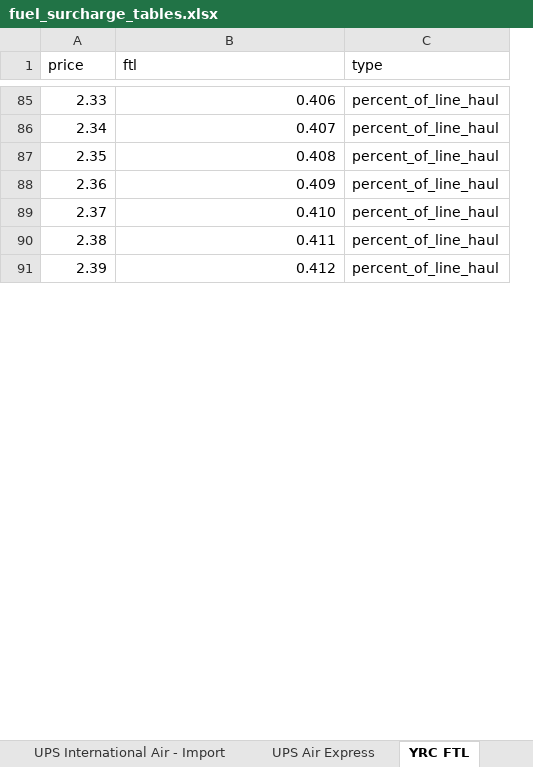
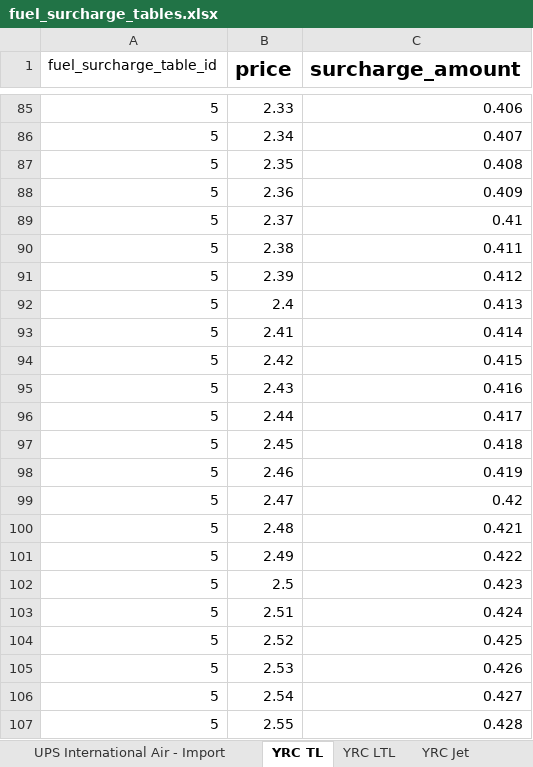
Before and after one commit to calherries/fuelsurcharges.com, an Excel workbook: downloads/fuel_surcharge_tables.xlsx, sheet YRC TL, drawn as a sheet; only a part is shown, gaps mark what is left out; values as stored, in another font and other column widths than the file's, no borders; removed rows and columns are numbered as before the commit, all else as after; the diff covers the shown part only; the diff names each change by its address in the sheet, - before the commit and + after, or states it on an @@ line.

Commit message:
Add Jet fuel surcharges

```diff
--- a/downloads/fuel_surcharge_tables.xlsx (sheet YRC TL)
+++ b/downloads/fuel_surcharge_tables.xlsx (sheet YRC TL)
-sheet tab: YRC FTL
+sheet tab: YRC TL
-sheet tab: UPS Air Express
+sheet tab: YRC Jet
+column A (fuel_surcharge_table_id), rows 85-91: all 5
-column C (type), rows 85-91: all percent_of_line_haul
@@ B1:C1 text size: larger, bold: off → on @@
-C1: ftl
+C1: surcharge_amount
-C89 (surcharge_amount): 0.410
+C89 (surcharge_amount): 0.41
+row 92: 5 | 2.4 | 0.413
+row 93: 5 | 2.41 | 0.414
+row 94: 5 | 2.42 | 0.415
+row 95: 5 | 2.43 | 0.416
+row 96: 5 | 2.44 | 0.417
+row 97: 5 | 2.45 | 0.418
+row 98: 5 | 2.46 | 0.419
+row 99: 5 | 2.47 | 0.42
+row 100: 5 | 2.48 | 0.421
+row 101: 5 | 2.49 | 0.422
+row 102: 5 | 2.5 | 0.423
+row 103: 5 | 2.51 | 0.424
+row 104: 5 | 2.52 | 0.425
+row 105: 5 | 2.53 | 0.426
+row 106: 5 | 2.54 | 0.427
+row 107: 5 | 2.55 | 0.428
```
Also changed, not shown: 29 added rows, 81 edited cells and cell formats elsewhere in this sheet, sheet YRC LTL, downloads/EIA_Gulf_Jet_Fuel.xlsx, downloads/EIA_On_Highway_Diesel.xlsx, 3 other files.
